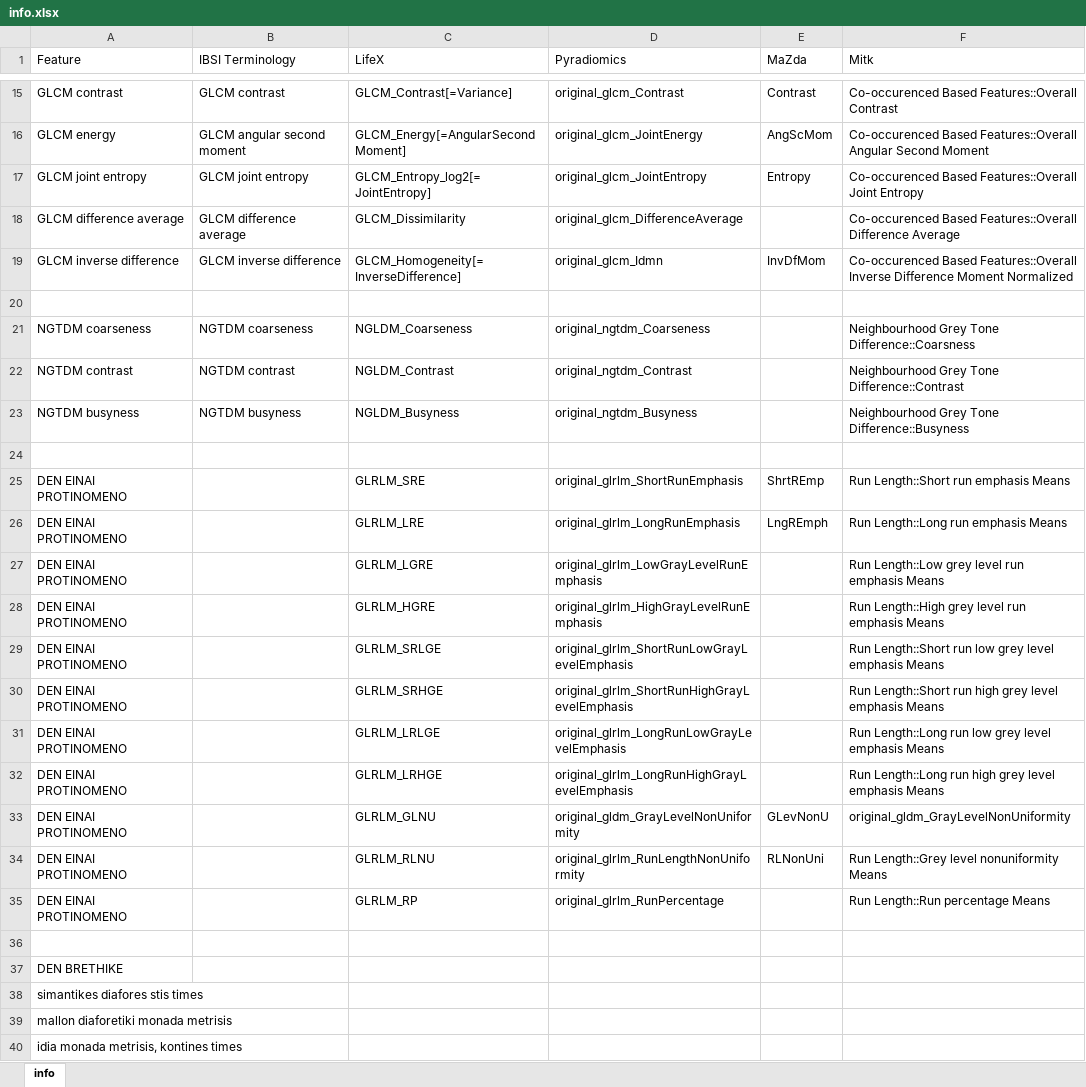
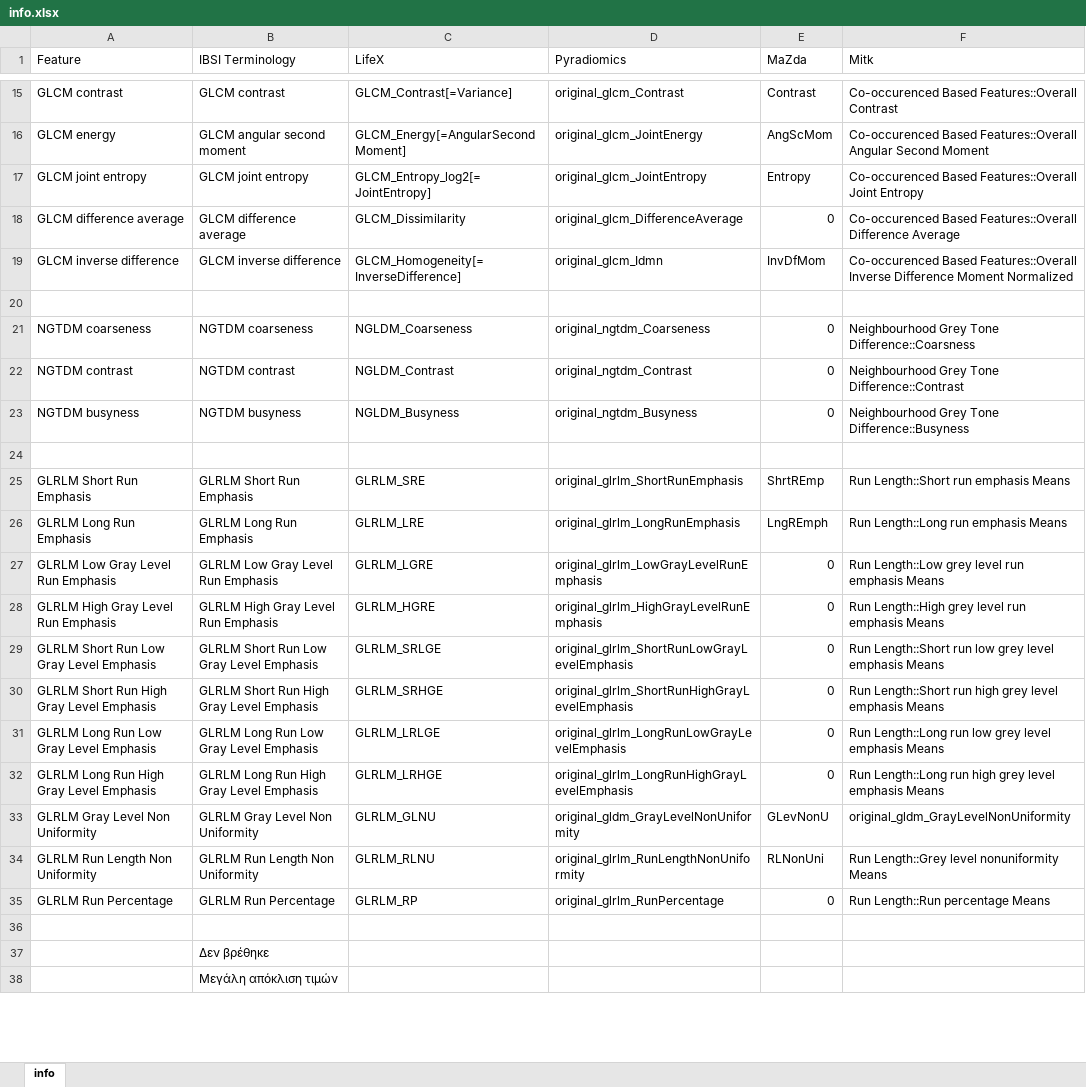
Before and after one commit to manos-mark/radiomics-features-extraction, an Excel workbook: info/info.xlsx, sheet info, drawn as a sheet; only a part is shown, gaps mark what is left out; values as stored, in another font and other column widths than the file's, no cell formats; removed rows and columns are numbered as before the commit, all else as after; the diff covers the shown part only; the diff names each change by its address in the sheet, - before the commit and + after, or states it on an @@ line.

```diff
--- a/info/info.xlsx (sheet info)
+++ b/info/info.xlsx (sheet info)
-E18 (MaZda): (empty)
+E18 (MaZda): 0
-E21:E23 (MaZda): (empty)
+E21:E23 (MaZda): 0
-A25 (Feature): DEN EINAI PROTINOMENO
+A25 (Feature): GLRLM Short Run Emphasis
-B25 (IBSI Terminology): (empty)
+B25 (IBSI Terminology): GLRLM Short Run Emphasis
-A26 (Feature): DEN EINAI PROTINOMENO
+A26 (Feature): GLRLM Long Run Emphasis
-B26 (IBSI Terminology): (empty)
+B26 (IBSI Terminology): GLRLM Long Run Emphasis
-A27 (Feature): DEN EINAI PROTINOMENO
+A27 (Feature): GLRLM Low Gray Level Run Emphasis
-B27 (IBSI Terminology): (empty)
+B27 (IBSI Terminology): GLRLM Low Gray Level Run Emphasis
-E27:E32 (MaZda): (empty)
+E27:E32 (MaZda): 0
-A28 (Feature): DEN EINAI PROTINOMENO
+A28 (Feature): GLRLM High Gray Level Run Emphasis
-B28 (IBSI Terminology): (empty)
+B28 (IBSI Terminology): GLRLM High Gray Level Run Emphasis
-A29 (Feature): DEN EINAI PROTINOMENO
+A29 (Feature): GLRLM Short Run Low Gray Level Emphasis
-B29 (IBSI Terminology): (empty)
+B29 (IBSI Terminology): GLRLM Short Run Low Gray Level Emphasis
-A30 (Feature): DEN EINAI PROTINOMENO
+A30 (Feature): GLRLM Short Run High Gray Level Emphasis
-B30 (IBSI Terminology): (empty)
+B30 (IBSI Terminology): GLRLM Short Run High Gray Level Emphasis
-A31 (Feature): DEN EINAI PROTINOMENO
+A31 (Feature): GLRLM Long Run Low Gray Level Emphasis
-B31 (IBSI Terminology): (empty)
+B31 (IBSI Terminology): GLRLM Long Run Low Gray Level Emphasis
-A32 (Feature): DEN EINAI PROTINOMENO
+A32 (Feature): GLRLM Long Run High Gray Level Emphasis
-B32 (IBSI Terminology): (empty)
+B32 (IBSI Terminology): GLRLM Long Run High Gray Level Emphasis
-A33 (Feature): DEN EINAI PROTINOMENO
+A33 (Feature): GLRLM Gray Level Non Uniformity
-B33 (IBSI Terminology): (empty)
+B33 (IBSI Terminology): GLRLM Gray Level Non Uniformity
-A34 (Feature): DEN EINAI PROTINOMENO
+A34 (Feature): GLRLM Run Length Non Uniformity
-B34 (IBSI Terminology): (empty)
+B34 (IBSI Terminology): GLRLM Run Length Non Uniformity
-A35 (Feature): DEN EINAI PROTINOMENO
+A35 (Feature): GLRLM Run Percentage
-B35 (IBSI Terminology): (empty)
+B35 (IBSI Terminology): GLRLM Run Percentage
-E35 (MaZda): (empty)
+E35 (MaZda): 0
-row 37: DEN BRETHIKE
-row 38: simantikes diafores stis times
-row 39: mallon diaforetiki monada metrisis
-row 40: idia monada metrisis, kontines times
+row 37:  | Δεν βρέθηκε
+row 38:  | Μεγάλη απόκλιση τιμών
```
Also changed, not shown: 2 added rows and 10 edited cells elsewhere in this sheet, cell formats, 19 other files.
